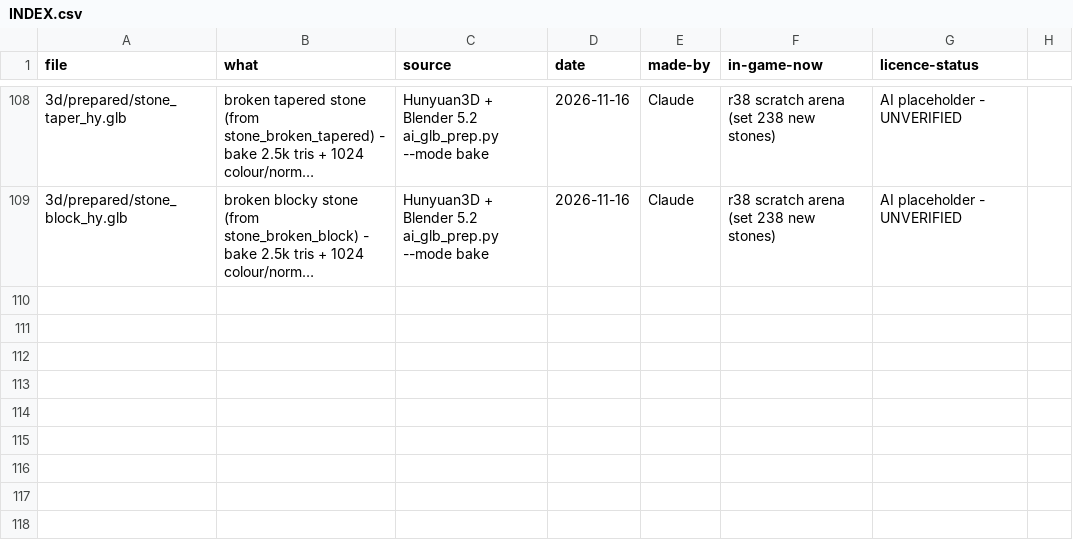
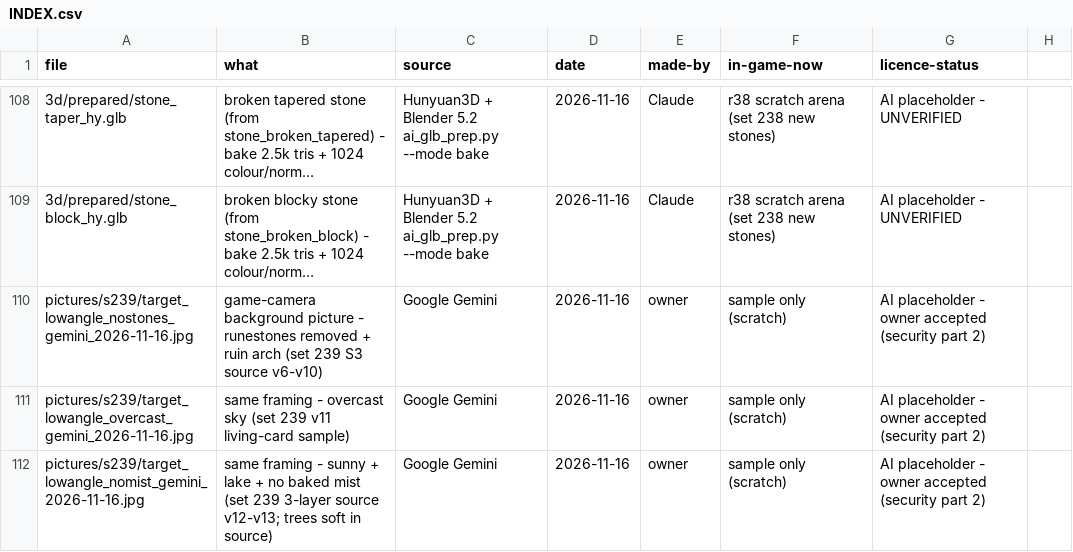
Before and after one commit to nuttratts-code/automon-arena, a CSV file: art/library/INDEX.csv, drawn as a sheet; only a part is shown, gaps mark what is left out; long unchanged cells end in …; the diff names each change by its address in the sheet, - before the commit and + after, or states it on an @@ line.

```diff
--- a/art/library/INDEX.csv
+++ b/art/library/INDEX.csv
+row 110: pictures/s239/target_lowangle_nostones_gemini_2026-11-16.jpg | game-camera background picture - runestones removed + ruin arch (set 239 S3 source v6-v10) | Google Gemini | 2026-11-16 | owner | sample only (scratch) | AI placeholder - owner accepted (security part 2)
+row 111: pictures/s239/target_lowangle_overcast_gemini_2026-11-16.jpg | same framing - overcast sky (set 239 v11 living-card sample) | Google Gemini | 2026-11-16 | owner | sample only (scratch) | AI placeholder - owner accepted (security part 2)
+row 112: pictures/s239/target_lowangle_nomist_gemini_2026-11-16.jpg | same framing - sunny + lake + no baked mist (set 239 3-layer source v12-v13; trees soft in source) | Google Gemini | 2026-11-16 | owner | sample only (scratch) | AI placeholder - owner accepted (security part 2)
```
Also changed, not shown: 12 other files.
